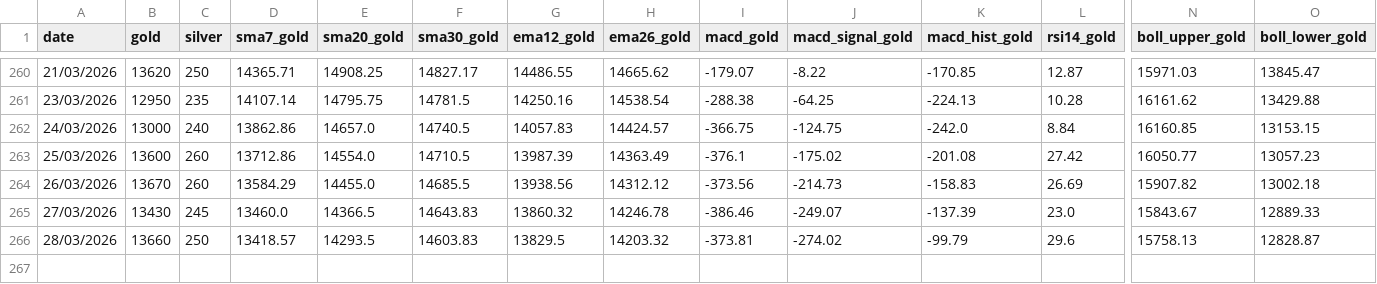
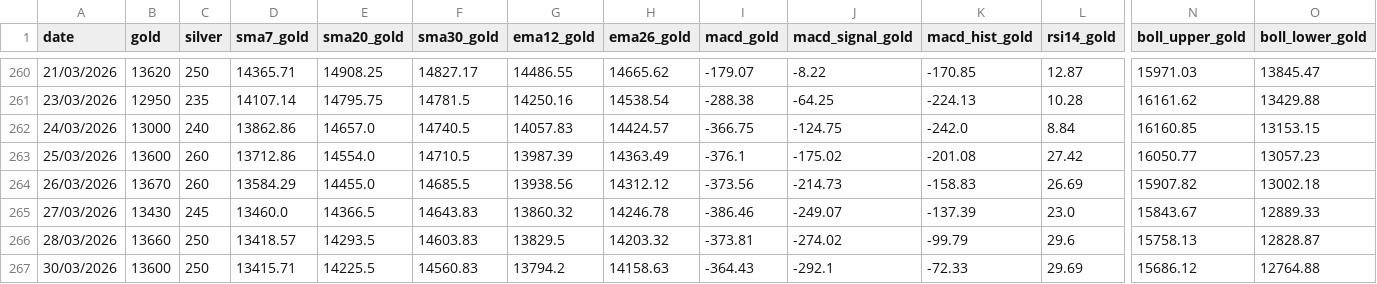
Before and after one commit to thivinthegreat/gold_rate_tracker, a CSV file: data/history.csv, drawn as a sheet; only a part is shown, gaps mark what is left out; rows hold the shown columns only; the diff names each change by its address in the sheet, - before the commit and + after, or states it on an @@ line.

```diff
--- a/data/history.csv
+++ b/data/history.csv
+row 267: 30/03/2026 | 13600 | 250 | 13415.71 | 14225.5 | 14560.83 | 13794.2 | 14158.63 | -364.43 | -292.1 | -72.33 | 29.69 | 15686.12 | 12764.88
```
Also changed, not shown: 4 other files.
